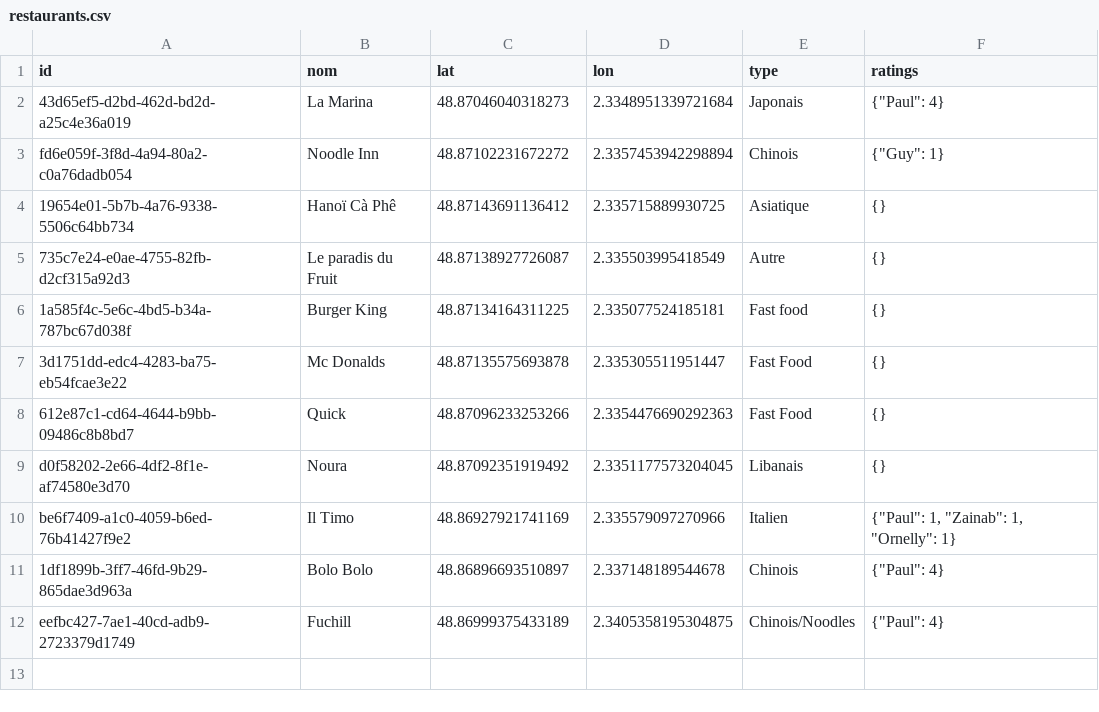
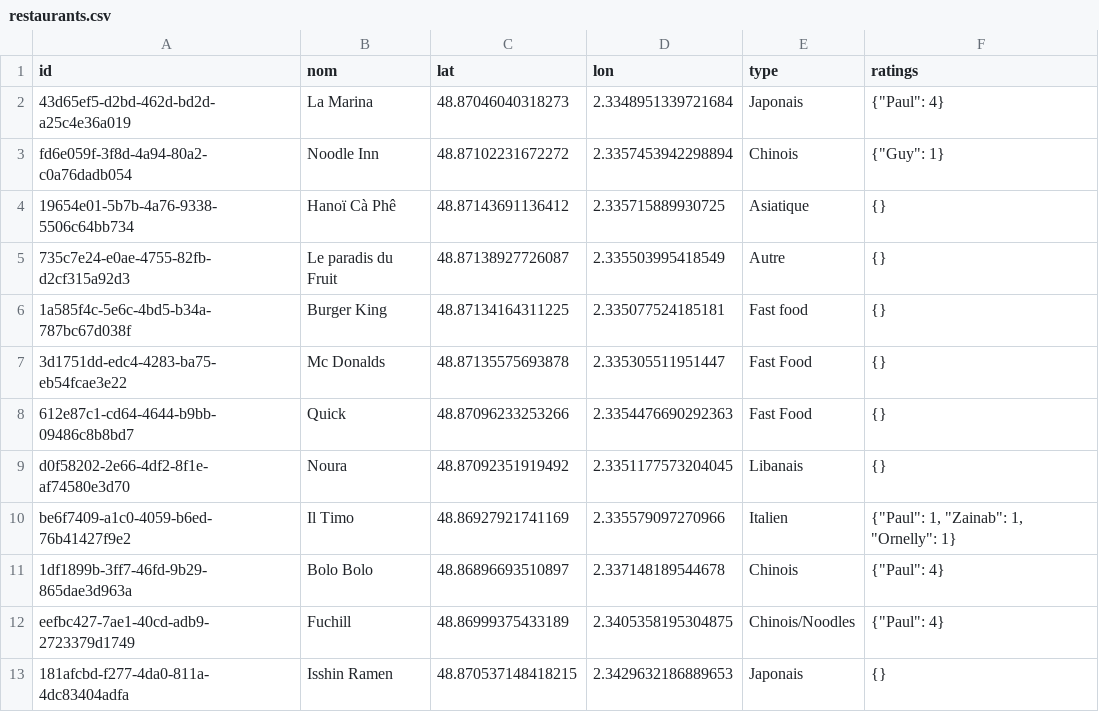
Before and after one commit to Xuoner/cartedejeuners, a CSV file: restaurants.csv, drawn as a sheet; the diff names each change by its address in the sheet, - before the commit and + after, or states it on an @@ line.

Commit message:
Ajout/modification de restaurant

```diff
--- a/restaurants.csv
+++ b/restaurants.csv
+row 13: 181afcbd-f277-4da0-811a-4dc83404adfa | Isshin Ramen | 48.870537148418215 | 2.3429632186889653 | Japonais | {}
```
